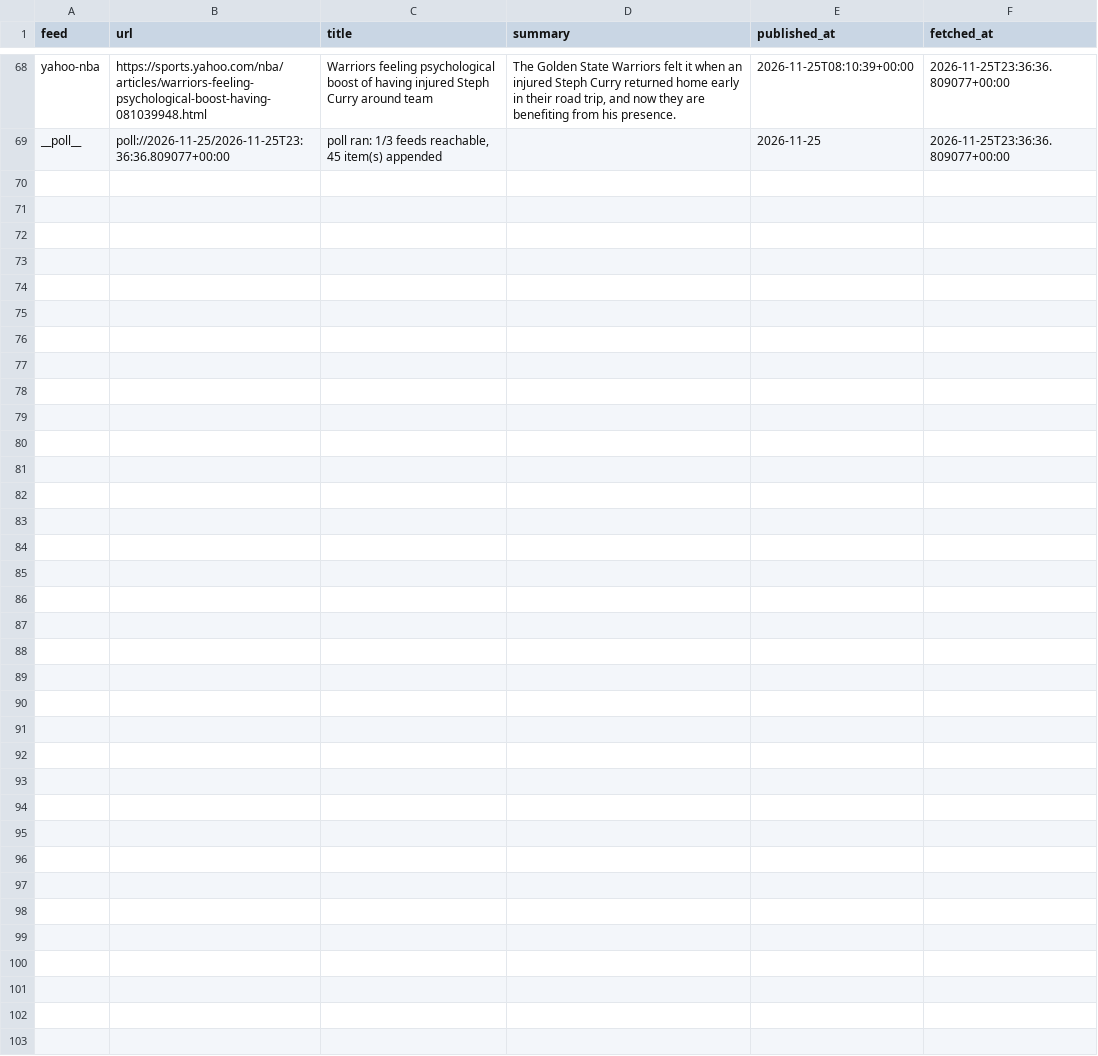
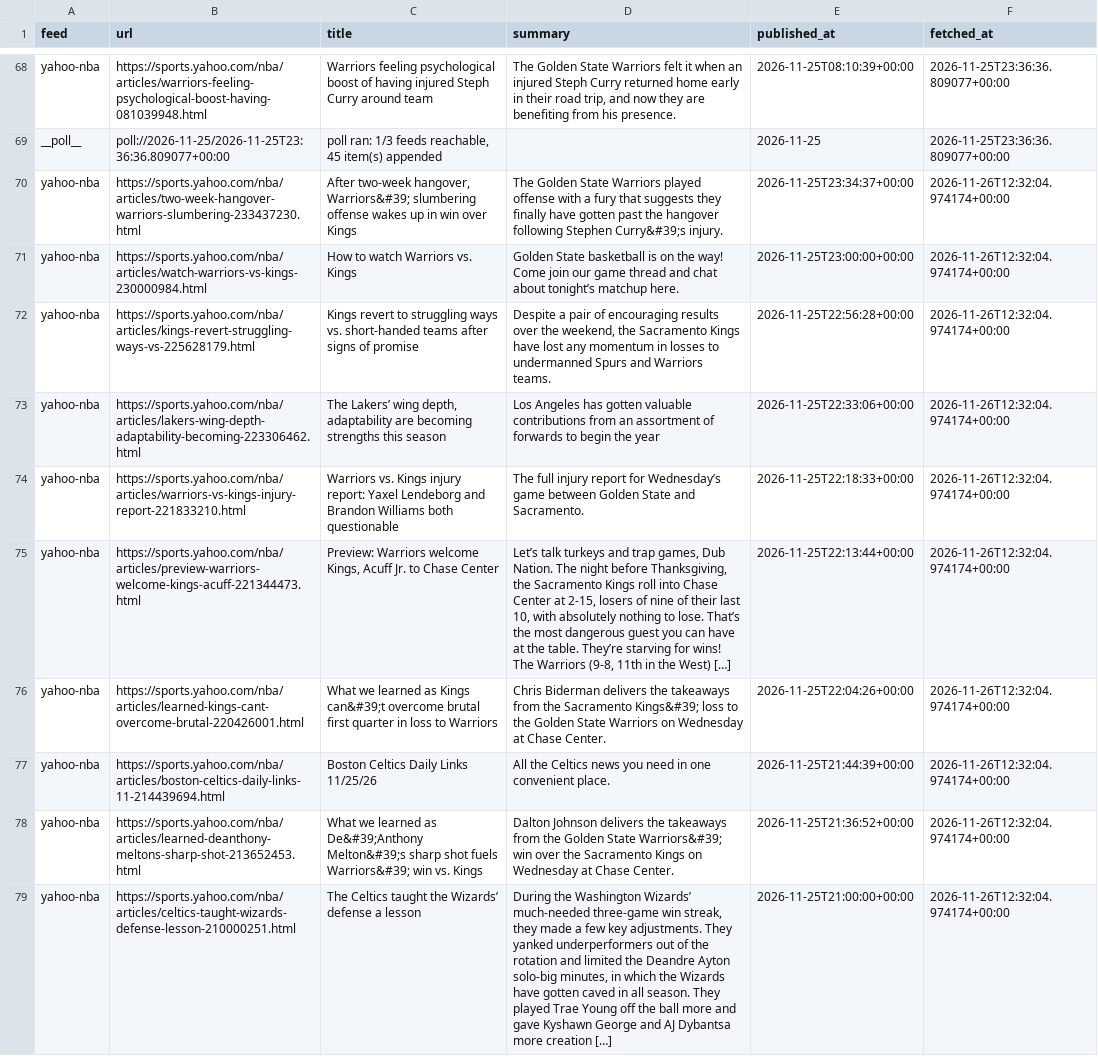
Before and after one commit to calvingtf/Mico-NBA, a CSV file: archive/rss/2026-11-25.csv, drawn as a sheet; only a part is shown, gaps mark what is left out.

```diff
--- a/archive/rss/2026-11-25.csv
+++ b/archive/rss/2026-11-25.csv
@@ -69 +69,11 @@ yahoo-nba,https://sports.yahoo.com/nba/articles/warriors-feeling-psychological-b
 __poll__,poll://2026-11-25/2026-11-25T23:36:36.809077+00:00,"poll ran: 1/3 feeds reachable, 45 item(s) appended",,2026-11-25,2026-11-25T23:36:36.809077+00:00
+yahoo-nba,https://sports.yahoo.com/nba/articles/two-week-hangover-warriors-slumbering-233437230.html,"After two-week hangover, Warriors&#39; slumbering offense wakes up in win over Kings",The Golden State Warriors played offense with a fury that suggests they finally have gotten past the hangover following Stephen Curry&#39;s injury.,2026-11-25T23:34:37+00:00,2026-11-26T12:32:04.974174+00:00
+yahoo-nba,https://sports.yahoo.com/nba/articles/watch-warriors-vs-kings-230000984.html,How to watch Warriors vs. Kings,Golden State basketball is on the way! Come join our game thread and chat about tonight’s matchup here.,2026-11-25T23:00:00+00:00,2026-11-26T12:32:04.974174+00:00
+yahoo-nba,https://sports.yahoo.com/nba/articles/kings-revert-struggling-ways-vs-225628179.html,Kings revert to struggling ways vs. short-handed teams after signs of promise,"Despite a pair of encouraging results over the weekend, the Sacramento Kings have lost any momentum in losses to undermanned Spurs and Warriors teams.",2026-11-25T22:56:28+00:00,2026-11-26T12:32:04.974174+00:00
+yahoo-nba,https://sports.yahoo.com/nba/articles/lakers-wing-depth-adaptability-becoming-223306462.html,"The Lakers’ wing depth, adaptability are becoming strengths this season",Los Angeles has gotten valuable contributions from an assortment of forwards to begin the year,2026-11-25T22:33:06+00:00,2026-11-26T12:32:04.974174+00:00
+yahoo-nba,https://sports.yahoo.com/nba/articles/warriors-vs-kings-injury-report-221833210.html,Warriors vs. Kings injury report: Yaxel Lendeborg and Brandon Williams both questionable,The full injury report for Wednesday’s game between Golden State and Sacramento.,2026-11-25T22:18:33+00:00,2026-11-26T12:32:04.974174+00:00
+yahoo-nba,https://sports.yahoo.com/nba/articles/preview-warriors-welcome-kings-acuff-221344473.html,"Preview: Warriors welcome Kings, Acuff Jr. to Chase Center","Let’s talk turkeys and trap games, Dub Nation. The night before Thanksgiving, the Sacramento Kings roll into Chase Center at 2-15, losers of nine of their last 10, with absolutely nothing to lose. That’s the most dangerous guest you can have at the table. They’re starving for wins! The Warriors (9-8, 11th in the West) […]",2026-11-25T22:13:44+00:00,2026-11-26T12:32:04.974174+00:00
+yahoo-nba,https://sports.yahoo.com/nba/articles/learned-kings-cant-overcome-brutal-220426001.html,What we learned as Kings can&#39;t overcome brutal first quarter in loss to Warriors,Chris Biderman delivers the takeaways from the Sacramento Kings&#39; loss to the Golden State Warriors on Wednesday at Chase Center.,2026-11-25T22:04:26+00:00,2026-11-26T12:32:04.974174+00:00
+yahoo-nba,https://sports.yahoo.com/nba/articles/boston-celtics-daily-links-11-214439694.html,Boston Celtics Daily Links 11/25/26,All the Celtics news you need in one convenient place.,2026-11-25T21:44:39+00:00,2026-11-26T12:32:04.974174+00:00
+yahoo-nba,https://sports.yahoo.com/nba/articles/learned-deanthony-meltons-sharp-shot-213652453.html,What we learned as De&#39;Anthony Melton&#39;s sharp shot fuels Warriors&#39; win vs. Kings,Dalton Johnson delivers the takeaways from the Golden State Warriors&#39; win over the Sacramento Kings on Wednesday at Chase Center.,2026-11-25T21:36:52+00:00,2026-11-26T12:32:04.974174+00:00
+yahoo-nba,https://sports.yahoo.com/nba/articles/celtics-taught-wizards-defense-lesson-210000251.html,The Celtics taught the Wizards’ defense a lesson,"During the Washington Wizards’ much-needed three-game win streak, they made a few key adjustments. They yanked underperformers out of the rotation and limited the Deandre Ayton solo-big minutes, in which the Wizards have gotten caved in all season. They played Trae Young off the ball more and gave Kyshawn George and AJ Dybantsa more creation […]",2026-11-25T21:00:00+00:00,2026-11-26T12:32:04.974174+00:00
```
Also changed, not shown: 1 other file.
